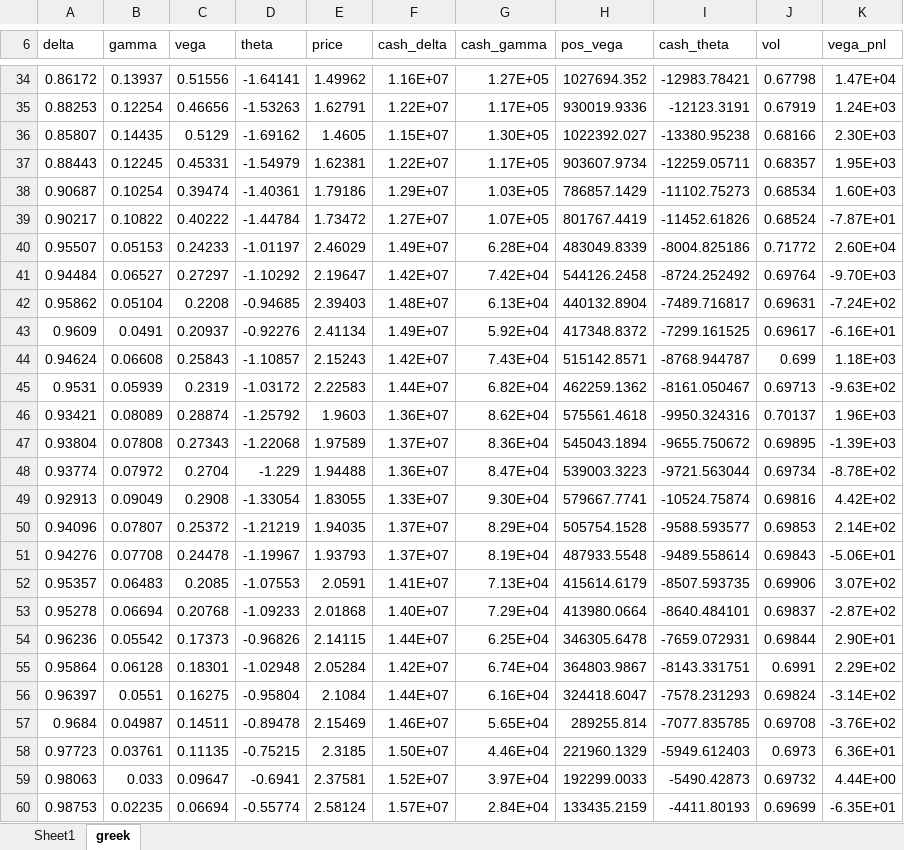
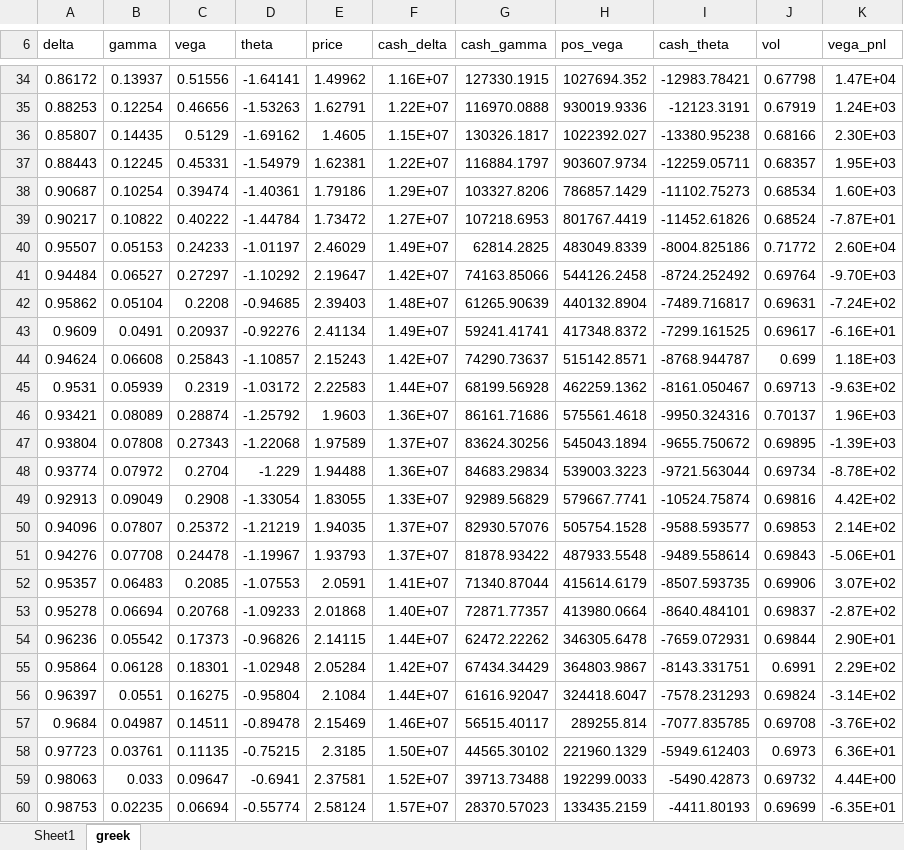
Before and after one commit to Hejinzefinance/Backtest_Simulation_of_Dynamic_Hedge, an Excel workbook: 01_doc/回测示例.xlsx, sheet greek, drawn as a sheet; only a part is shown, gaps mark what is left out; values as stored, in another font and other column widths than the file's, no borders; the diff covers the shown part only; the diff names each change by its address in the sheet, - before the commit and + after, or states it on an @@ line.

```diff
--- a/01_doc/回测示例.xlsx (sheet greek)
+++ b/01_doc/回测示例.xlsx (sheet greek)
-G34 (cash_gamma): 1.27E+05
+G34 (cash_gamma): 127330.1915
-G35 (cash_gamma): 1.17E+05
+G35 (cash_gamma): 116970.0888
-G36 (cash_gamma): 1.30E+05
+G36 (cash_gamma): 130326.1817
-G37 (cash_gamma): 1.17E+05
+G37 (cash_gamma): 116884.1797
-G38 (cash_gamma): 1.03E+05
+G38 (cash_gamma): 103327.8206
-G39 (cash_gamma): 1.07E+05
+G39 (cash_gamma): 107218.6953
-G40 (cash_gamma): 6.28E+04
+G40 (cash_gamma): 62814.2825
-G41 (cash_gamma): 7.42E+04
+G41 (cash_gamma): 74163.85066
-G42 (cash_gamma): 6.13E+04
+G42 (cash_gamma): 61265.90639
-G43 (cash_gamma): 5.92E+04
+G43 (cash_gamma): 59241.41741
-G44 (cash_gamma): 7.43E+04
+G44 (cash_gamma): 74290.73637
-G45 (cash_gamma): 6.82E+04
+G45 (cash_gamma): 68199.56928
-G46 (cash_gamma): 8.62E+04
+G46 (cash_gamma): 86161.71686
-G47 (cash_gamma): 8.36E+04
+G47 (cash_gamma): 83624.30256
-G48 (cash_gamma): 8.47E+04
+G48 (cash_gamma): 84683.29834
-G49 (cash_gamma): 9.30E+04
+G49 (cash_gamma): 92989.56829
-G50 (cash_gamma): 8.29E+04
+G50 (cash_gamma): 82930.57076
-G51 (cash_gamma): 8.19E+04
+G51 (cash_gamma): 81878.93422
-G52 (cash_gamma): 7.13E+04
+G52 (cash_gamma): 71340.87044
-G53 (cash_gamma): 7.29E+04
+G53 (cash_gamma): 72871.77357
-G54 (cash_gamma): 6.25E+04
+G54 (cash_gamma): 62472.22262
-G55 (cash_gamma): 6.74E+04
+G55 (cash_gamma): 67434.34429
-G56 (cash_gamma): 6.16E+04
+G56 (cash_gamma): 61616.92047
-G57 (cash_gamma): 5.65E+04
+G57 (cash_gamma): 56515.40117
-G58 (cash_gamma): 4.46E+04
+G58 (cash_gamma): 44565.30102
-G59 (cash_gamma): 3.97E+04
+G59 (cash_gamma): 39713.73488
-G60 (cash_gamma): 2.84E+04
+G60 (cash_gamma): 28370.57023
```
Also changed, not shown: 61 edited cells elsewhere in this sheet, 02_src/data/Wind_data/Wind数据.xlsx, 19 other files.
